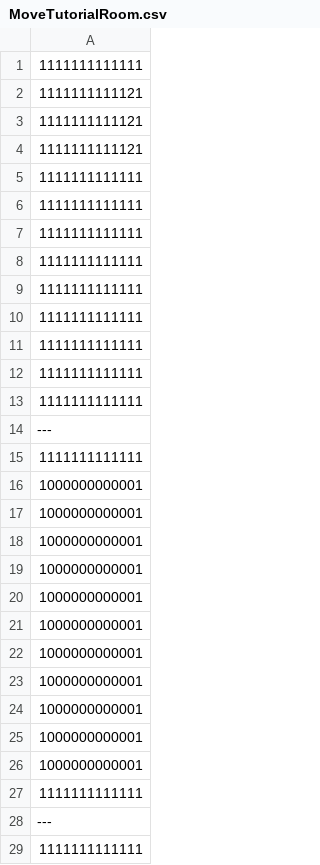
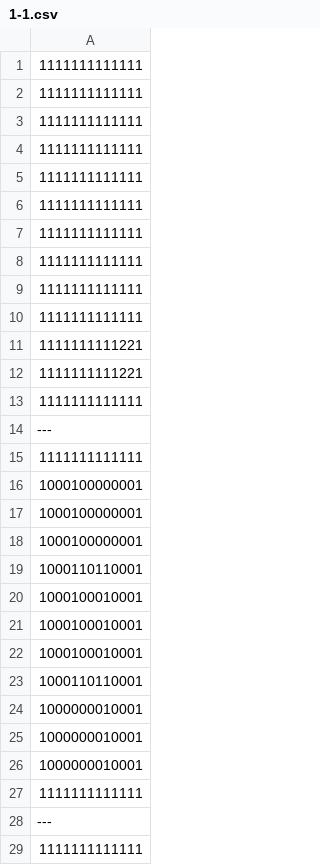
Before and after one commit to Hibiki-0131/Mr.Repair, a CSV file: Mr.Repair/Assets/Data/Room_Data/CSV/1-1/1-1.csv (was Mr.Repair/Assets/Data/Room_Data/CSV/1-1/MoveTutorialRoom.csv), drawn as a sheet; only a part is shown; the diff covers the shown part only.

```diff
--- a/Mr.Repair/Assets/Data/Room_Data/CSV/1-1/MoveTutorialRoom.csv
+++ b/Mr.Repair/Assets/Data/Room_Data/CSV/1-1/1-1.csv
@@ -1,5 +1,2 @@
 1111111111111
-1111111111121
-1111111111121
-1111111111121
 1111111111111
@@ -13,15 +10,18 @@
 1111111111111
+1111111111221
+1111111111221
+1111111111111
 ---
 1111111111111
-1000000000001
-1000000000001
-1000000000001
-1000000000001
-1000000000001
-1000000000001
-1000000000001
-1000000000001
-1000000000001
-1000000000001
-1000000000001
+1000100000001
+1000100000001
+1000100000001
+1000110110001
+1000100010001
+1000100010001
+1000100010001
+1000110110001
+1000000010001
+1000000010001
+1000000010001
 1111111111111
```
Also changed, not shown: 1 added row, 1 removed row and 1 edited cell elsewhere in this file, 16 other files.
